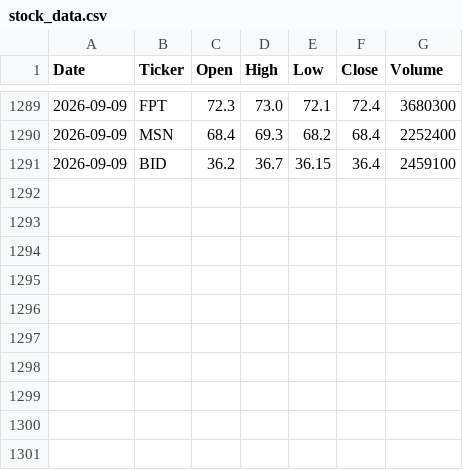
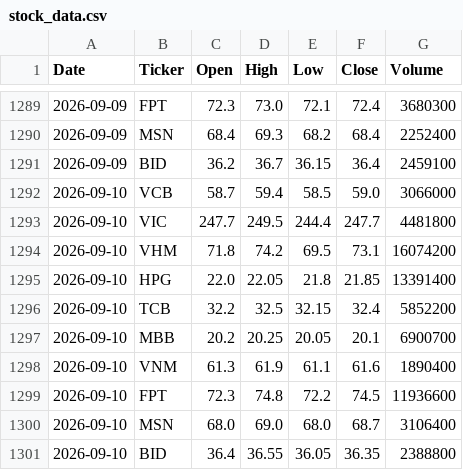
Before and after one commit to ngoannguyen1666-sys/vn-stock-data-ver2, a CSV file: data/stock_data.csv, drawn as a sheet; only a part is shown, gaps mark what is left out.

```diff
--- a/data/stock_data.csv
+++ b/data/stock_data.csv
@@ -1291 +1291,11 @@ Date,Ticker,Open,High,Low,Close,Volume
 2026-09-09,BID,36.2,36.7,36.15,36.4,2459100
+2026-09-10,VCB,58.7,59.4,58.5,59.0,3066000
+2026-09-10,VIC,247.7,249.5,244.4,247.7,4481800
+2026-09-10,VHM,71.8,74.2,69.5,73.1,16074200
+2026-09-10,HPG,22.0,22.05,21.8,21.85,13391400
+2026-09-10,TCB,32.2,32.5,32.15,32.4,5852200
+2026-09-10,MBB,20.2,20.25,20.05,20.1,6900700
+2026-09-10,VNM,61.3,61.9,61.1,61.6,1890400
+2026-09-10,FPT,72.3,74.8,72.2,74.5,11936600
+2026-09-10,MSN,68.0,69.0,68.0,68.7,3106400
+2026-09-10,BID,36.4,36.55,36.05,36.35,2388800
```
Also changed, not shown: 1 other file.
